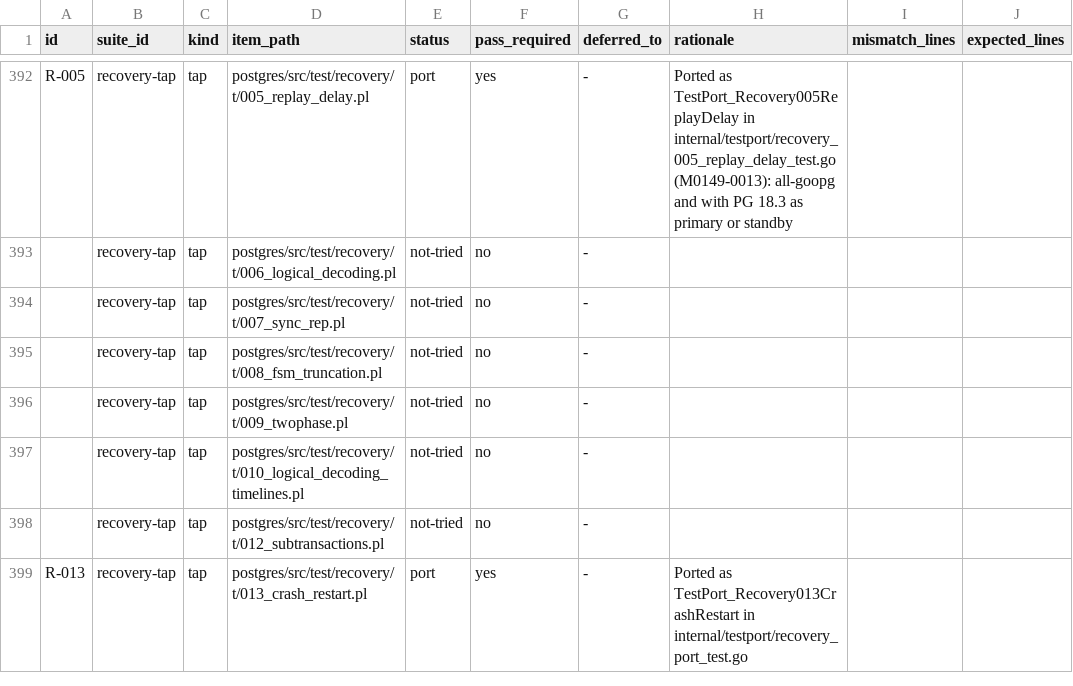
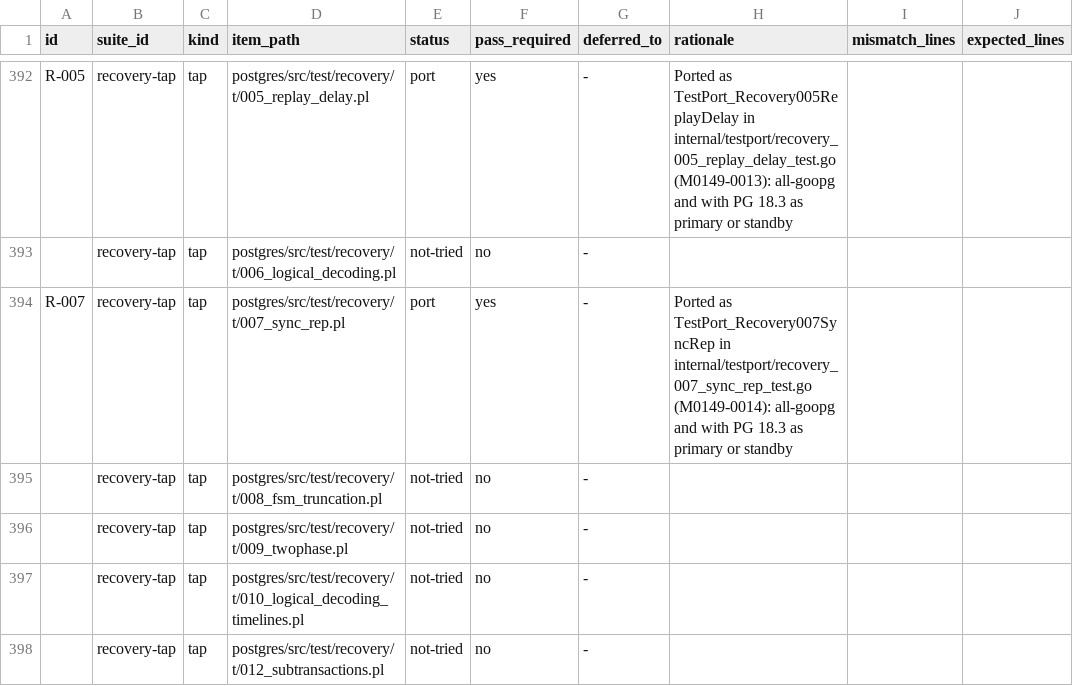
Before and after one commit to ryogrid/goopg, a CSV file: docs/test-port/postgres-oracle-target-inventory.csv, drawn as a sheet; only a part is shown, gaps mark what is left out; the shorter side is filled out with more unchanged rows.

```diff
--- a/docs/test-port/postgres-oracle-target-inventory.csv
+++ b/docs/test-port/postgres-oracle-target-inventory.csv
@@ -393,3 +393,3 @@ R-005,recovery-tap,tap,postgres/src/test/recovery/t/005_replay_delay.pl,port,yes
 ,recovery-tap,tap,postgres/src/test/recovery/t/006_logical_decoding.pl,not-tried,no,-,,,
-,recovery-tap,tap,postgres/src/test/recovery/t/007_sync_rep.pl,not-tried,no,-,,,
+R-007,recovery-tap,tap,postgres/src/test/recovery/t/007_sync_rep.pl,port,yes,-,Ported as TestPort_Recovery007SyncRep in internal/testport/recovery_007_sync_rep_test.go (M0149-0014): all-goopg and with PG 18.3 as primary or standby,,
 ,recovery-tap,tap,postgres/src/test/recovery/t/008_fsm_truncation.pl,not-tried,no,-,,,
```
Also changed, not shown: 22 other files.
